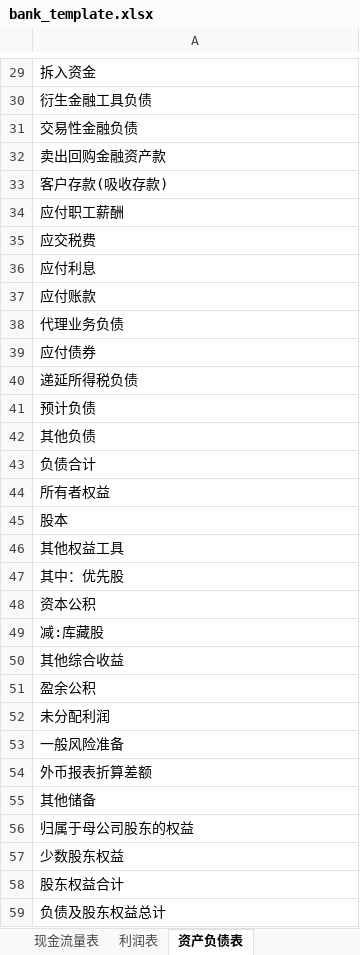
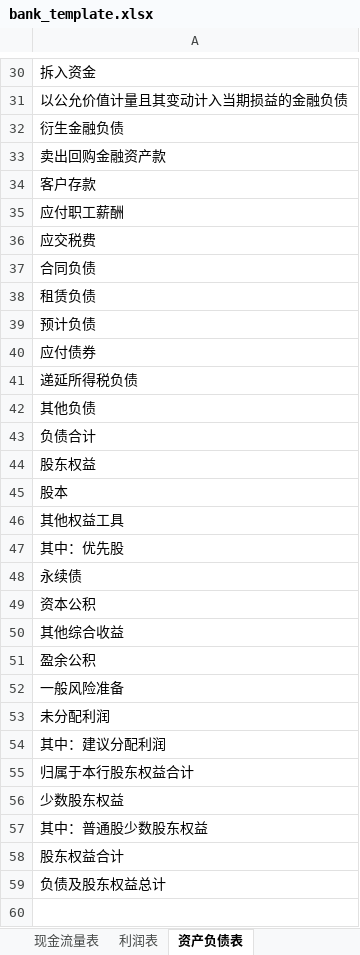
Before and after one commit to Kingprotea413/CNInfoReportCollector, an Excel workbook: cninfo_pipeline/templates/bank_template.xlsx, sheet 资产负债表, drawn as a sheet; only a part is shown, gaps mark what is left out; values as stored, in another font and other column widths than the file's, no borders; removed rows and columns are numbered as before the commit, all else as after; the diff covers the shown part only; the diff names each change by its address in the sheet, - before the commit and + after, or states it on an @@ line.

```diff
--- a/cninfo_pipeline/templates/bank_template.xlsx (sheet 资产负债表)
+++ b/cninfo_pipeline/templates/bank_template.xlsx (sheet 资产负债表)
-A31: 衍生金融工具负债
+A31: 以公允价值计量且其变动计入当期损益的金融负债
-A32: 交易性金融负债
+A32: 衍生金融负债
-A34: 客户存款(吸收存款)
+A34: 客户存款
-A37: 应付利息
+A37: 合同负债
-A38: 应付账款
+A38: 租赁负债
-A39: 代理业务负债
+A39: 预计负债
-row 41: 预计负债
-A44: 所有者权益
+A44: 股东权益
+row 48: 永续债
-row 49: 减:库藏股
+row 52: 一般风险准备
-A54: 一般风险准备
+A54: 其中：建议分配利润
-A55: 外币报表折算差额
+A55: 归属于本行股东权益合计
-row 55: 其他储备
-row 56: 归属于母公司股东的权益
+row 57: 其中：普通股少数股东权益
```
Also changed, not shown: 6 added rows, 5 removed rows and 13 edited cells elsewhere in this sheet, sheet 现金流量表, sheet 利润表, 4 other files.
